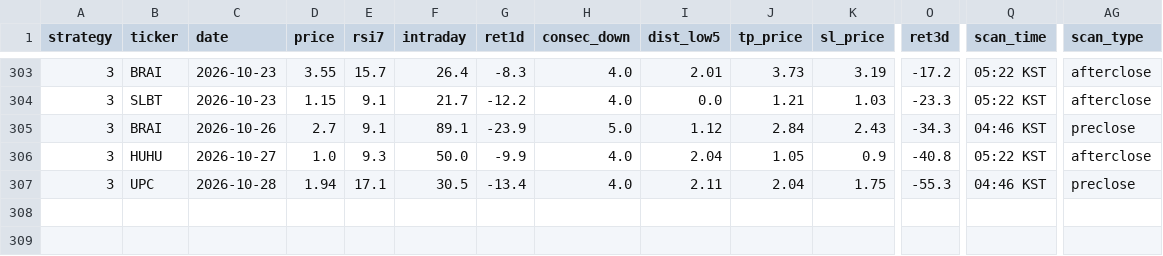
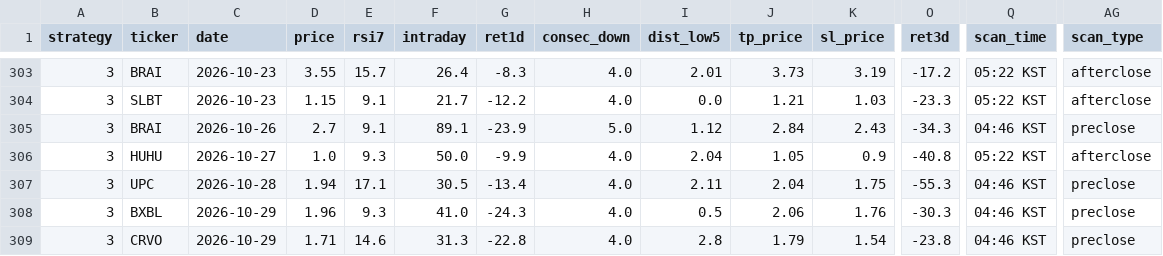
Before and after one commit to jayc950807/surge-scanner, a CSV file: data/history.csv, drawn as a sheet; only a part is shown, gaps mark what is left out; rows hold the shown columns only; the diff names each change by its address in the sheet, - before the commit and + after, or states it on an @@ line.

```diff
--- a/data/history.csv
+++ b/data/history.csv
+row 308: 3 | BXBL | 2026-10-29 | 1.96 | 9.3 | 41.0 | -24.3 | 4.0 | 0.5 | 2.06 | 1.76 | -30.3 | 04:46 KST | preclose
+row 309: 3 | CRVO | 2026-10-29 | 1.71 | 14.6 | 31.3 | -22.8 | 4.0 | 2.8 | 1.79 | 1.54 | -23.8 | 04:46 KST | preclose
```
Also changed, not shown: data/live_trades.csv, data/open_positions.csv, 2 other files.
